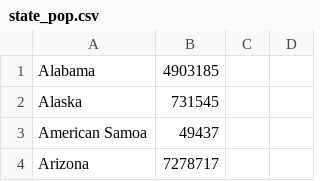
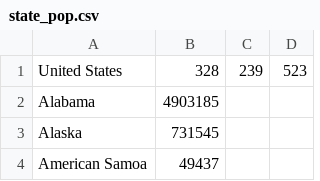
Before and after one commit to jnrobinsoniii/c19_dashboard, a CSV file: state_pop.csv, drawn as a sheet; only a part is shown; the shorter side is filled out with more unchanged rows.

Commit message:
Update state_pop.csv

```diff
--- a/state_pop.csv
+++ b/state_pop.csv
@@ -1 +1,2 @@
+United States,328,239,523
 Alabama,4903185
```
